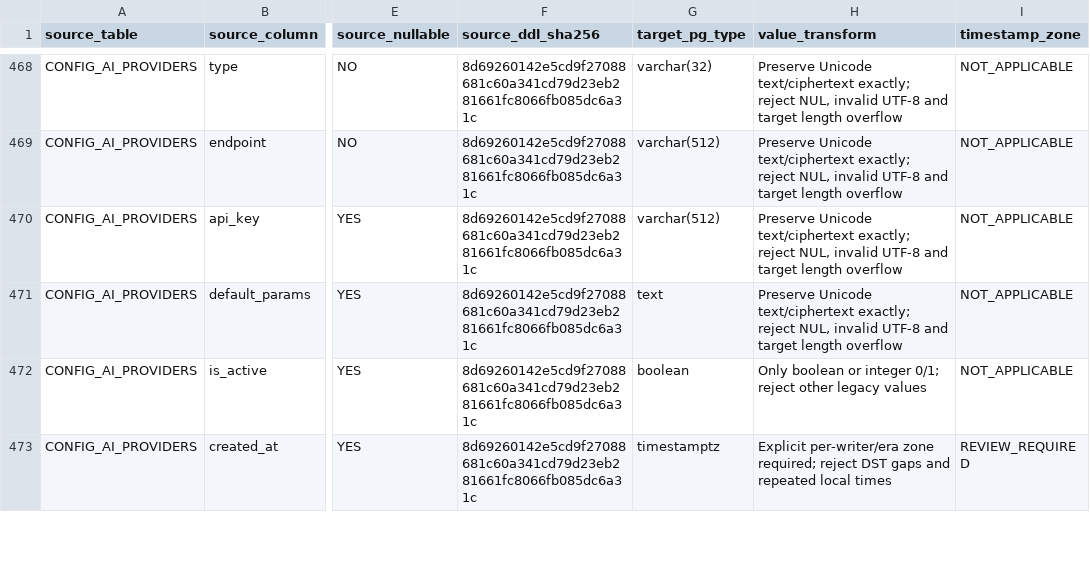
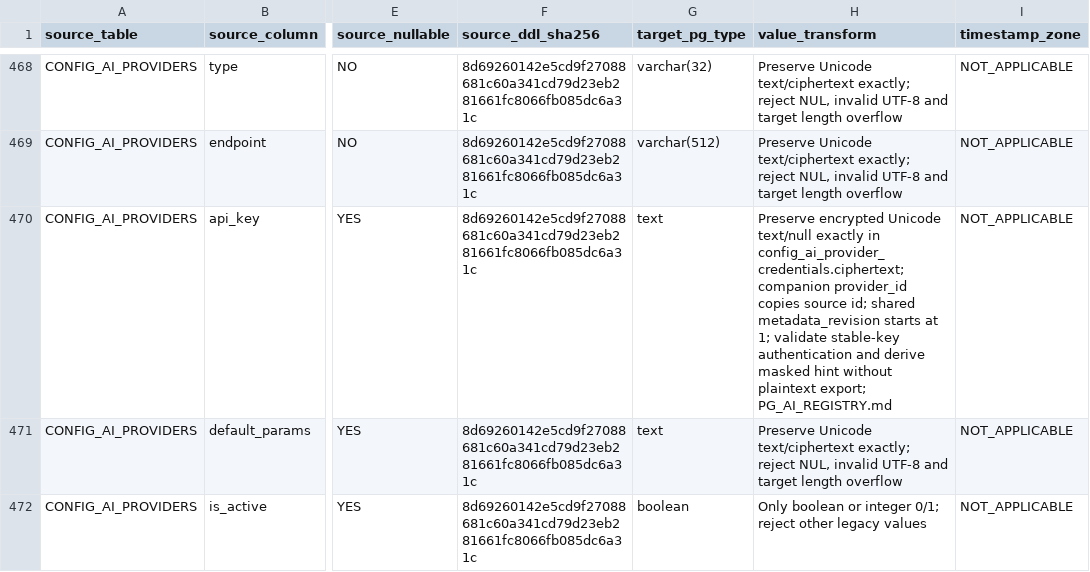
Before and after one commit to dwickyfp/nova, a CSV file: docs/architecture/production-refactor/COLUMN_TRANSFORMS.csv, drawn as a sheet; only a part is shown, gaps mark what is left out; the shorter side is filled out with more unchanged rows; the diff names each change by its address in the sheet, - before the commit and + after, or states it on an @@ line.

```diff
--- a/docs/architecture/production-refactor/COLUMN_TRANSFORMS.csv
+++ b/docs/architecture/production-refactor/COLUMN_TRANSFORMS.csv
-G470 (target_pg_type): varchar(512)
+G470 (target_pg_type): text
-H470 (value_transform): Preserve Unicode text/ciphertext exactly; reject NUL, invalid UTF-8 and target length overflow
+H470 (value_transform): Preserve encrypted Unicode text/null exactly in config_ai_provider_credentials.ciphertext; companion provider_id copies source id; shared metadata_revision starts at 1; validate stable-key authentication and derive masked hint without plaintext export; PG_AI_REGISTRY.md
```
Also changed, not shown: docs/architecture/production-refactor/METADATA_OWNERSHIP.csv, 23 other files.
